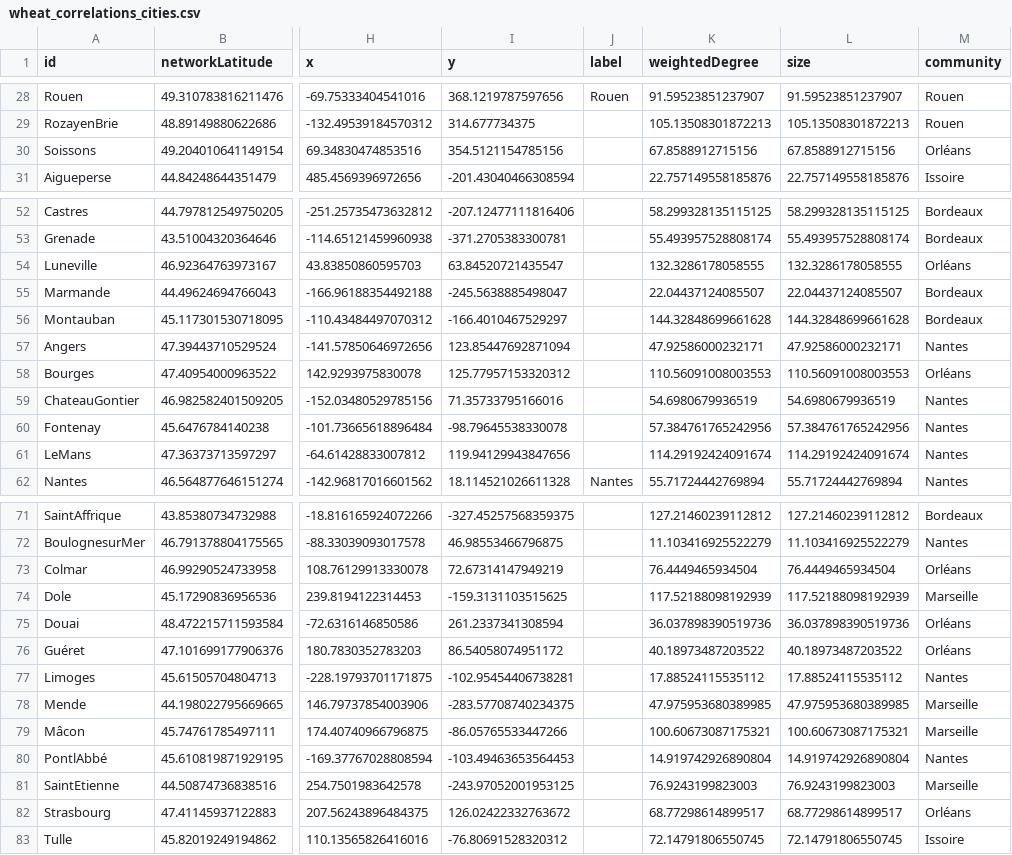
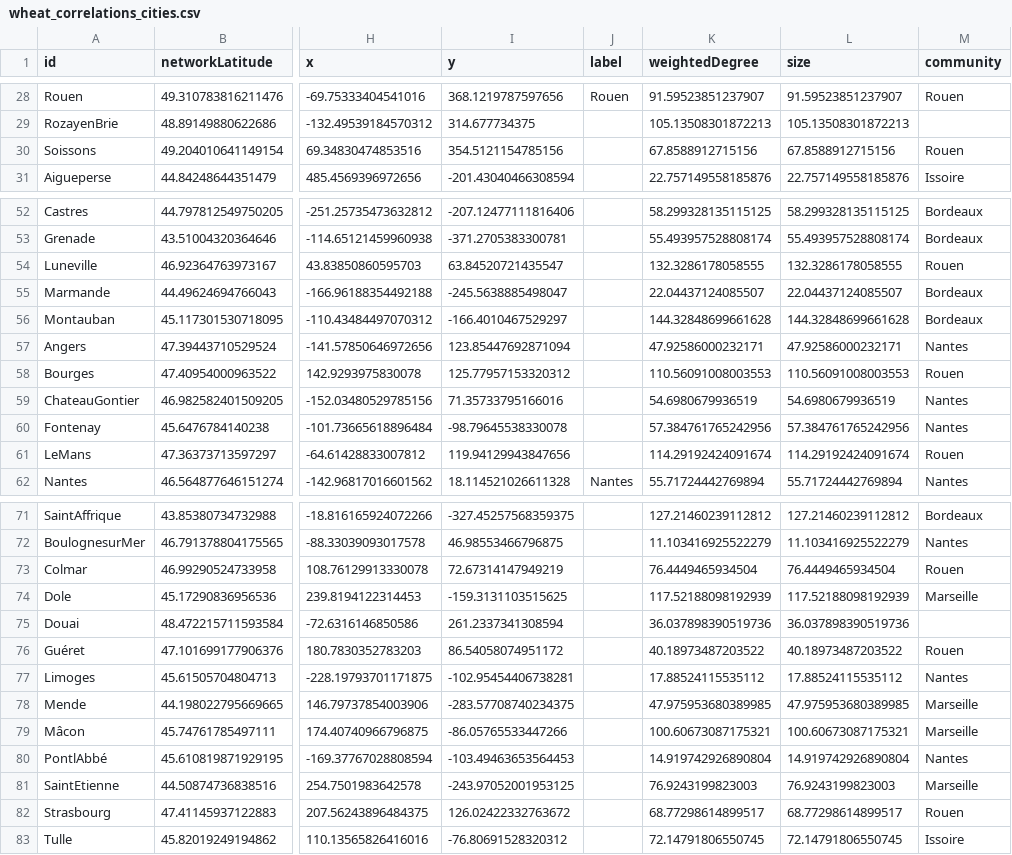
Before and after one commit to medialab/portic-storymaps-2023, a CSV file: data/wheat_correlations_cities.csv, drawn as a sheet; only a part is shown, gaps mark what is left out; the diff covers the shown part only; the diff names each change by its address in the sheet, - before the commit and + after, or states it on an @@ line.

```diff
--- a/data/wheat_correlations_cities.csv
+++ b/data/wheat_correlations_cities.csv
-M29 (community): Rouen
+M29 (community): (empty)
-M30 (community): Orléans
+M30 (community): Rouen
-M54 (community): Orléans
+M54 (community): Rouen
-M58 (community): Orléans
+M58 (community): Rouen
-M61 (community): Nantes
+M61 (community): Rouen
-M73 (community): Orléans
+M73 (community): Rouen
-M75 (community): Orléans
+M75 (community): (empty)
-M76 (community): Orléans
+M76 (community): Rouen
-M82 (community): Orléans
+M82 (community): Rouen
```
Also changed, not shown: 27 edited cells elsewhere in this file, data/evolution-exports-levant.csv, data/intro_data_world.csv, 15 other files.
